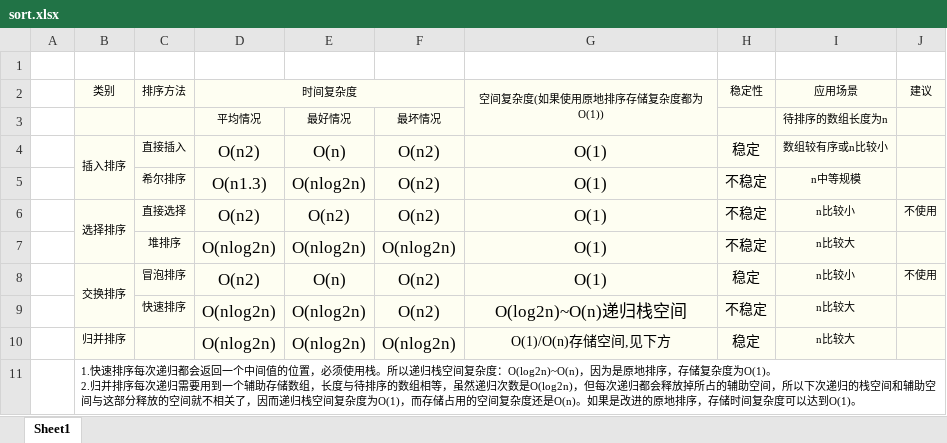
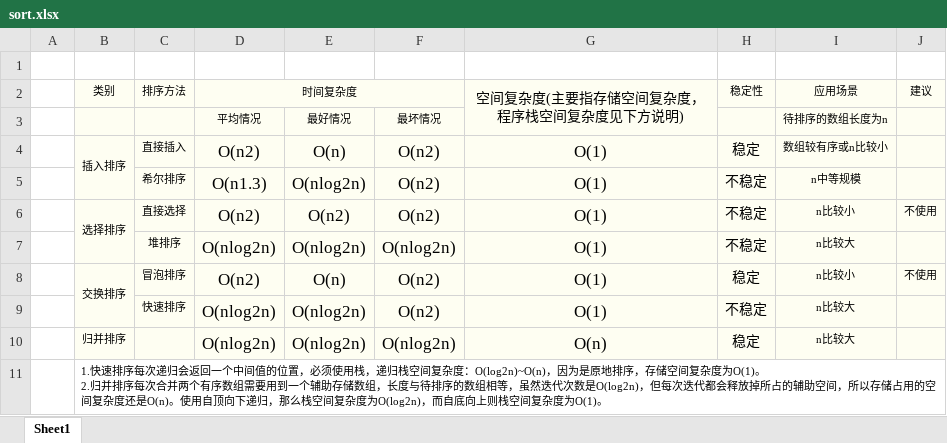
Before and after one commit to hunterhug/goa.c, an Excel workbook: picture/sort.xlsx, sheet Sheet1, drawn as a sheet; values as stored, in another font and other column widths than the file's, no borders; ↵ is a line break in a cell; the diff names each change by its address in the sheet, - before the commit and + after, or states it on an @@ line.

```diff
--- a/picture/sort.xlsx (sheet Sheet1)
+++ b/picture/sort.xlsx (sheet Sheet1)
-G2: 空间复杂度(如果使用原地排序存储复杂度都为O(1))
+G2: 空间复杂度(主要指存储空间复杂度，程序栈空间复杂度见下方说明)
@@ G2 text size: larger @@
-G9 (空间复杂度(主要指存储空间复杂度，程序栈空间复杂度见下方说明)): O(log2n)~O(n)递归栈空间
+G9 (空间复杂度(主要指存储空间复杂度，程序栈空间复杂度见下方说明)): O(1)
-G10 (空间复杂度(主要指存储空间复杂度，程序栈空间复杂度见下方说明)): O(1)/O(n)存储空间,见下方
+G10 (空间复杂度(主要指存储空间复杂度，程序栈空间复杂度见下方说明)): O(n)
@@ G10 text size: larger @@
-B11 (类别): …每次递归都会返回一个中间值的位置，必须使用栈。所以递归栈空间复杂度：O(log2n)~O(n)，因为是原地排序，存储复杂度为O(1)。 ↵ 2.归并排序每次递归需要用到一个辅助存储数组，长度与待排序的数组相等，虽然递归次数是O(log2n)，但每次递归都会释放掉所占的辅助空间，所以下次递归的栈空间和辅助空间与这部分释放的空间就不相关了，因而递归栈空间复杂度为O(1)，而存储占用的空间复杂度还是O(n)。如果是改进的原地排序，存储时间复杂度可以达到O(1)。
+B11 (类别): …每次递归会返回一个中间值的位置，必须使用栈，递归栈空间复杂度：O(log2n)~O(n)，因为是原地排序，存储空间复杂度为O(1)。 ↵ 2.归并排序每次合并两个有序数组需要用到一个辅助存储数组，长度与待排序的数组相等，虽然迭代次数是O(log2n)，但每次迭代都会释放掉所占的辅助空间，所以存储占用的空间复杂度还是O(n)。使用自顶向下递归，那么栈空间复杂度为O(log2n)，而自底向上则栈空间复杂度为O(1)。
```
Also changed, not shown: 4 other files.
